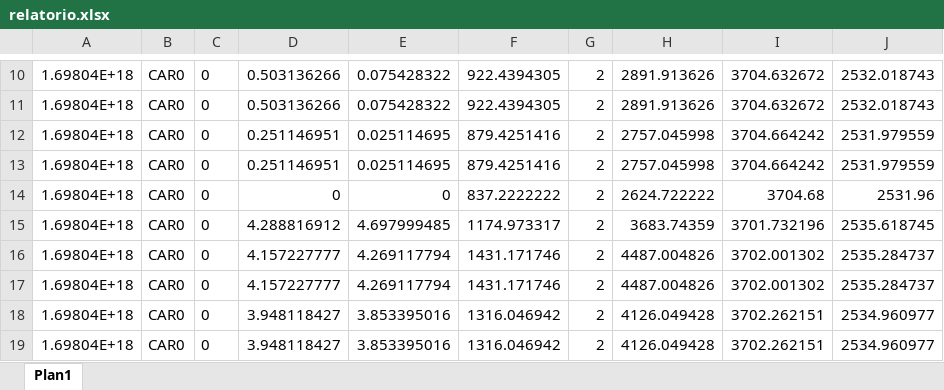
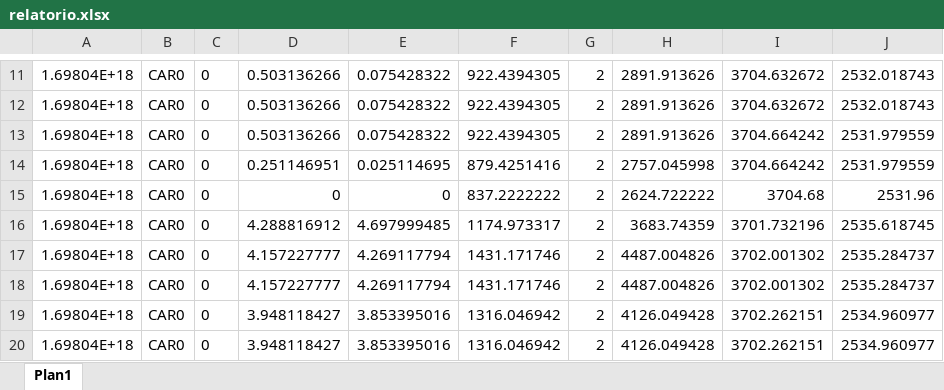
Before and after one commit to ceciliaass/av1_avancada, an Excel workbook: sim/data/relatorio.xlsx, sheet Plan1, drawn as a sheet; only a part is shown, gaps mark what is left out; values as stored, in another font and other column widths than the file's, no borders; addresses are those after the commit; the diff covers the shown part only; the diff names each change by its address in the sheet, - before the commit and + after, or states it on an @@ line.

```diff
--- a/sim/data/relatorio.xlsx (sheet Plan1)
+++ b/sim/data/relatorio.xlsx (sheet Plan1)
-D13: 0.251146951
+D13: 0.503136266
-E13: 0.025114695
+E13: 0.075428322
-F13: 879.4251416
+F13: 922.4394305
-H13: 2757.045998
+H13: 2891.913626
```
Also changed, not shown: 7 added rows, 178 removed rows, 3 moved rows and 32 edited cells elsewhere in this sheet, 8 other files.
